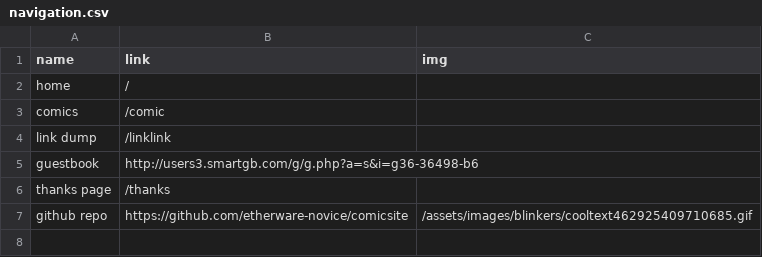
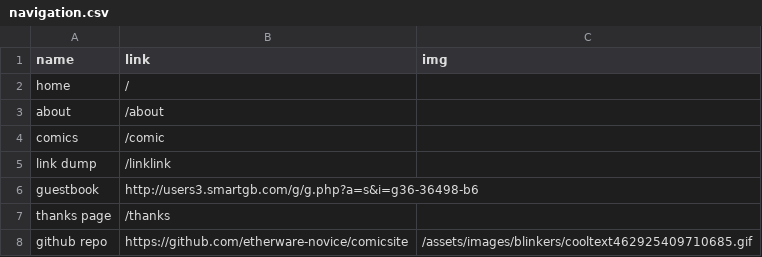
Before and after one commit to etherware-novice/comicsite, a CSV file: _data/navigation.csv, drawn as a sheet.

Commit message:
fixes up the about page

```diff
--- a/_data/navigation.csv
+++ b/_data/navigation.csv
@@ -2,2 +2,3 @@ name,link,img
 home,/
+about,/about
 comics,/comic
```
Also changed, not shown: 2 other files.
